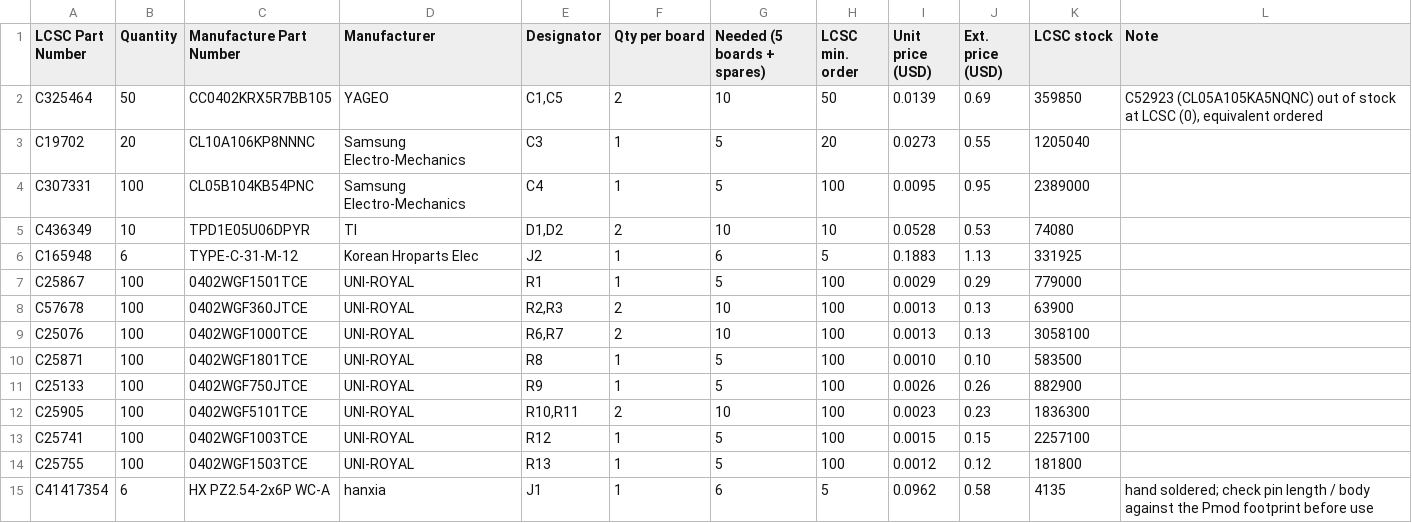
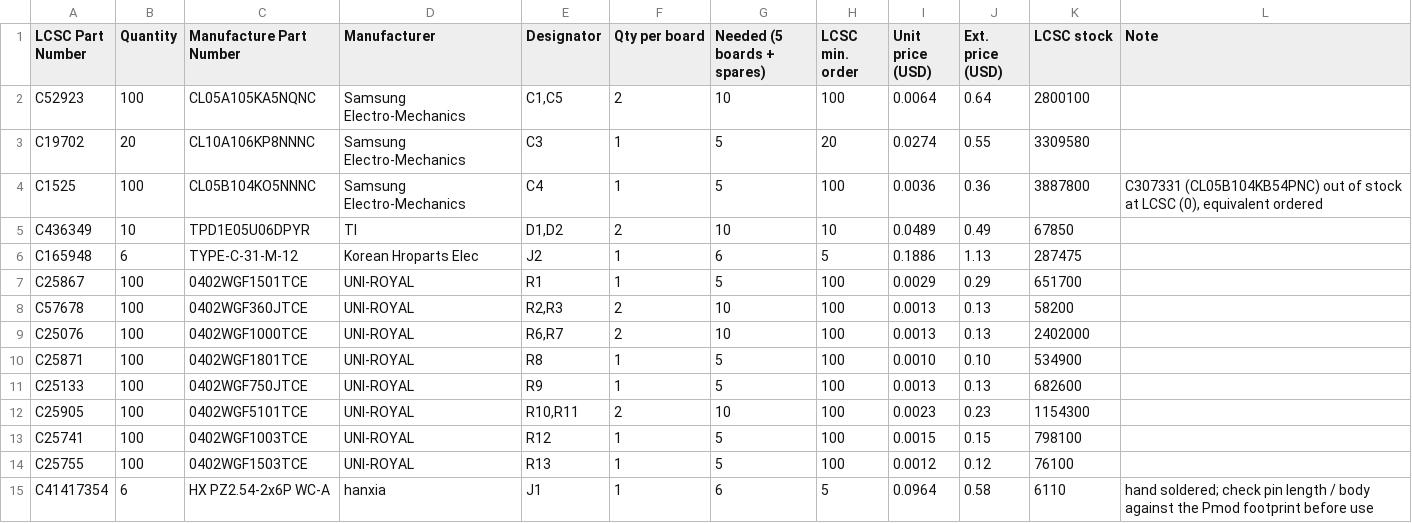
Before and after one commit to ciniml/fpga_samples, a CSV file: eda/pmod_usb_hs/hw/Pmod_USB_HS_Single/fab/lcsc/Pmod_USB_HS_Single_lcsc_5pcs.csv, drawn as a sheet.

```diff
--- a/eda/pmod_usb_hs/hw/Pmod_USB_HS_Single/fab/lcsc/Pmod_USB_HS_Single_lcsc_5pcs.csv
+++ b/eda/pmod_usb_hs/hw/Pmod_USB_HS_Single/fab/lcsc/Pmod_USB_HS_Single_lcsc_5pcs.csv
@@ -1,15 +1,15 @@
 LCSC Part Number,Quantity,Manufacture Part Number,Manufacturer,Designator,Qty per board,Needed (5 boards + spares),LCSC min. order,Unit price (USD),Ext. price (USD),LCSC stock,Note
-C325464,50,CC0402KRX5R7BB105,YAGEO,"C1,C5",2,10,50,0.0139,0.69,359850,"C52923 (CL05A105KA5NQNC) out of stock at LCSC (0), equivalent ordered"
-C19702,20,CL10A106KP8NNNC,Samsung Electro-Mechanics,C3,1,5,20,0.0273,0.55,1205040,
-C307331,100,CL05B104KB54PNC,Samsung Electro-Mechanics,C4,1,5,100,0.0095,0.95,2389000,
-C436349,10,TPD1E05U06DPYR,TI,"D1,D2",2,10,10,0.0528,0.53,74080,
-C165948,6,TYPE-C-31-M-12,Korean Hroparts Elec,J2,1,6,5,0.1883,1.13,331925,
-C25867,100,0402WGF1501TCE,UNI-ROYAL,R1,1,5,100,0.0029,0.29,779000,
-C57678,100,0402WGF360JTCE,UNI-ROYAL,"R2,R3",2,10,100,0.0013,0.13,63900,
-C25076,100,0402WGF1000TCE,UNI-ROYAL,"R6,R7",2,10,100,0.0013,0.13,3058100,
-C25871,100,0402WGF1801TCE,UNI-ROYAL,R8,1,5,100,0.0010,0.10,583500,
-C25133,100,0402WGF750JTCE,UNI-ROYAL,R9,1,5,100,0.0026,0.26,882900,
-C25905,100,0402WGF5101TCE,UNI-ROYAL,"R10,R11",2,10,100,0.0023,0.23,1836300,
-C25741,100,0402WGF1003TCE,UNI-ROYAL,R12,1,5,100,0.0015,0.15,2257100,
-C25755,100,0402WGF1503TCE,UNI-ROYAL,R13,1,5,100,0.0012,0.12,181800,
-C41417354,6,HX PZ2.54-2x6P WC-A,hanxia,J1,1,6,5,0.0962,0.58,4135,hand soldered; check pin length / body against the Pmod footprint before use
+C52923,100,CL05A105KA5NQNC,Samsung Electro-Mechanics,"C1,C5",2,10,100,0.0064,0.64,2800100,
+C19702,20,CL10A106KP8NNNC,Samsung Electro-Mechanics,C3,1,5,20,0.0274,0.55,3309580,
+C1525,100,CL05B104KO5NNNC,Samsung Electro-Mechanics,C4,1,5,100,0.0036,0.36,3887800,"C307331 (CL05B104KB54PNC) out of stock at LCSC (0), equivalent ordered"
+C436349,10,TPD1E05U06DPYR,TI,"D1,D2",2,10,10,0.0489,0.49,67850,
+C165948,6,TYPE-C-31-M-12,Korean Hroparts Elec,J2,1,6,5,0.1886,1.13,287475,
+C25867,100,0402WGF1501TCE,UNI-ROYAL,R1,1,5,100,0.0029,0.29,651700,
+C57678,100,0402WGF360JTCE,UNI-ROYAL,"R2,R3",2,10,100,0.0013,0.13,58200,
+C25076,100,0402WGF1000TCE,UNI-ROYAL,"R6,R7",2,10,100,0.0013,0.13,2402000,
+C25871,100,0402WGF1801TCE,UNI-ROYAL,R8,1,5,100,0.0010,0.10,534900,
+C25133,100,0402WGF750JTCE,UNI-ROYAL,R9,1,5,100,0.0013,0.13,682600,
+C25905,100,0402WGF5101TCE,UNI-ROYAL,"R10,R11",2,10,100,0.0023,0.23,1154300,
+C25741,100,0402WGF1003TCE,UNI-ROYAL,R12,1,5,100,0.0015,0.15,798100,
+C25755,100,0402WGF1503TCE,UNI-ROYAL,R13,1,5,100,0.0012,0.12,76100,
+C41417354,6,HX PZ2.54-2x6P WC-A,hanxia,J1,1,6,5,0.0964,0.58,6110,hand soldered; check pin length / body against the Pmod footprint before use
```
Also changed, not shown: 23 other files.
